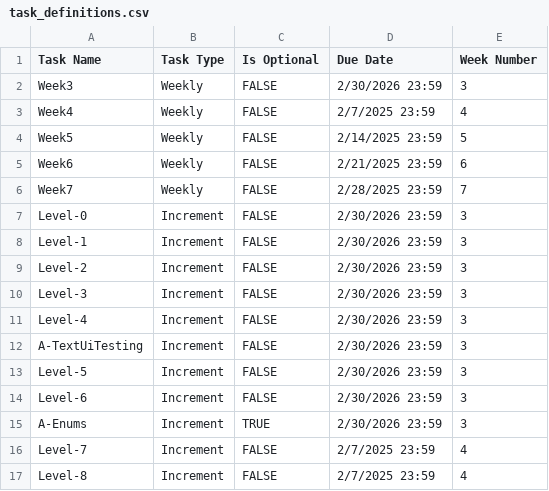
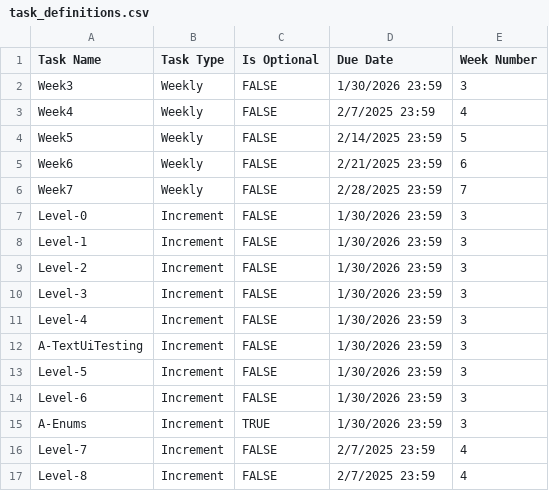
Before and after one commit to Pranavan135/ip-progress-dashboard, a CSV file: data/task_definitions.csv, drawn as a sheet; only a part is shown.

Commit message:
Update Week3 Deadline

```diff
--- a/data/task_definitions.csv
+++ b/data/task_definitions.csv
@@ -1,3 +1,3 @@
 Task Name,Task Type,Is Optional,Due Date,Week Number
-Week3,Weekly,FALSE,2/30/2026 23:59,3
+Week3,Weekly,FALSE,1/30/2026 23:59,3
 Week4,Weekly,FALSE,2/7/2025 23:59,4
@@ -6,11 +6,11 @@ Week6,Weekly,FALSE,2/21/2025 23:59,6
 Week7,Weekly,FALSE,2/28/2025 23:59,7
-Level-0,Increment,FALSE,2/30/2026 23:59,3
-Level-1,Increment,FALSE,2/30/2026 23:59,3
-Level-2,Increment,FALSE,2/30/2026 23:59,3
-Level-3,Increment,FALSE,2/30/2026 23:59,3
-Level-4,Increment,FALSE,2/30/2026 23:59,3
-A-TextUiTesting,Increment,FALSE,2/30/2026 23:59,3
-Level-5,Increment,FALSE,2/30/2026 23:59,3
-Level-6,Increment,FALSE,2/30/2026 23:59,3
-A-Enums,Increment,TRUE,2/30/2026 23:59,3
+Level-0,Increment,FALSE,1/30/2026 23:59,3
+Level-1,Increment,FALSE,1/30/2026 23:59,3
+Level-2,Increment,FALSE,1/30/2026 23:59,3
+Level-3,Increment,FALSE,1/30/2026 23:59,3
+Level-4,Increment,FALSE,1/30/2026 23:59,3
+A-TextUiTesting,Increment,FALSE,1/30/2026 23:59,3
+Level-5,Increment,FALSE,1/30/2026 23:59,3
+Level-6,Increment,FALSE,1/30/2026 23:59,3
+A-Enums,Increment,TRUE,1/30/2026 23:59,3
 Level-7,Increment,FALSE,2/7/2025 23:59,4
```
Also changed, not shown: 1 other file.
